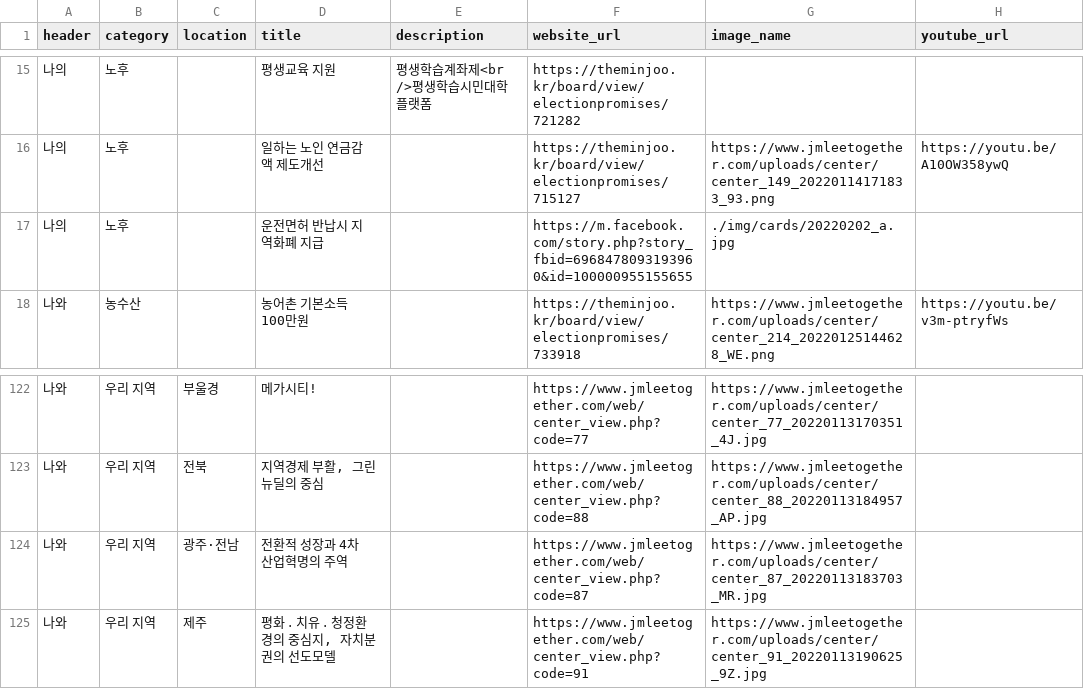
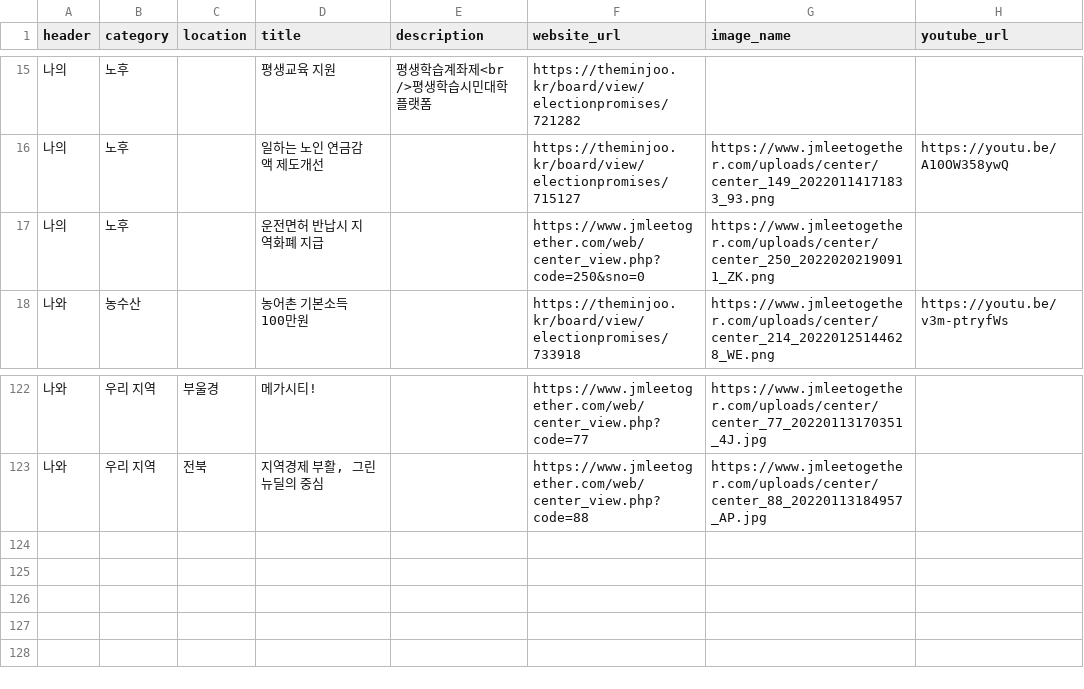
Before and after one commit to p4u-jm/p4u-jm.github.io, a CSV file: data/pledges.csv, drawn as a sheet; only a part is shown, gaps mark what is left out.

Commit message:
Update pledges.csv

```diff
--- a/data/pledges.csv
+++ b/data/pledges.csv
@@ -16,3 +16,3 @@
 나의,노후,,일하는 노인 연금감액 제도개선,,https://theminjoo.kr/board/view/electionpromises/715127,https://www.jmleetogether.com/uploads/center/center_149_20220114171833_93.png,https://youtu.be/A10OW358ywQ
-나의,노후,,운전면허 반납시 지역화폐 지급,,https://m.facebook.com/story.php?story_fbid=6968478093193960&id=100000955155655,./img/cards/20220202_a.jpg,
+나의,노후,,운전면허 반납시 지역화폐 지급,,https://www.jmleetogether.com/web/center_view.php?code=250&sno=0,https://www.jmleetogether.com/uploads/center/center_250_20220202190911_ZK.png,
 나와,농수산,,농어촌 기본소득 100만원,,https://theminjoo.kr/board/view/electionpromises/733918,https://www.jmleetogether.com/uploads/center/center_214_20220125144628_WE.png,https://youtu.be/v3m-ptryfWs
@@ -123,3 +123 @@
 나와,우리 지역 ,전북,"지역경제 부활, 그린뉴딜의 중심",,https://www.jmleetogether.com/web/center_view.php?code=88,https://www.jmleetogether.com/uploads/center/center_88_20220113184957_AP.jpg,
-나와,우리 지역 ,광주·전남,전환적 성장과 4차 산업혁명의 주역,,https://www.jmleetogether.com/web/center_view.php?code=87,https://www.jmleetogether.com/uploads/center/center_87_20220113183703_MR.jpg,
-나와,우리 지역 ,제주,"평화 ․ 치유 ․ 청정환경의 중심지, 자치분권의 선도모델",,https://www.jmleetogether.com/web/center_view.php?code=91,https://www.jmleetogether.com/uploads/center/center_91_20220113190625_9Z.jpg,
```
